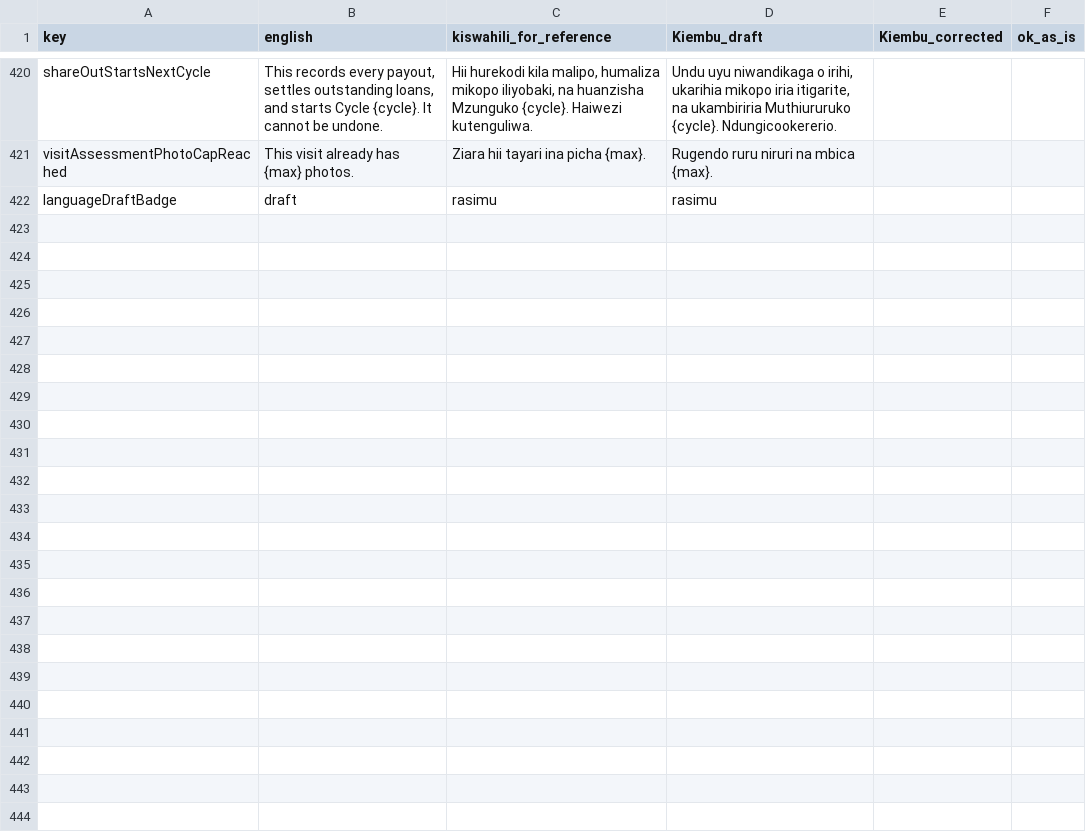
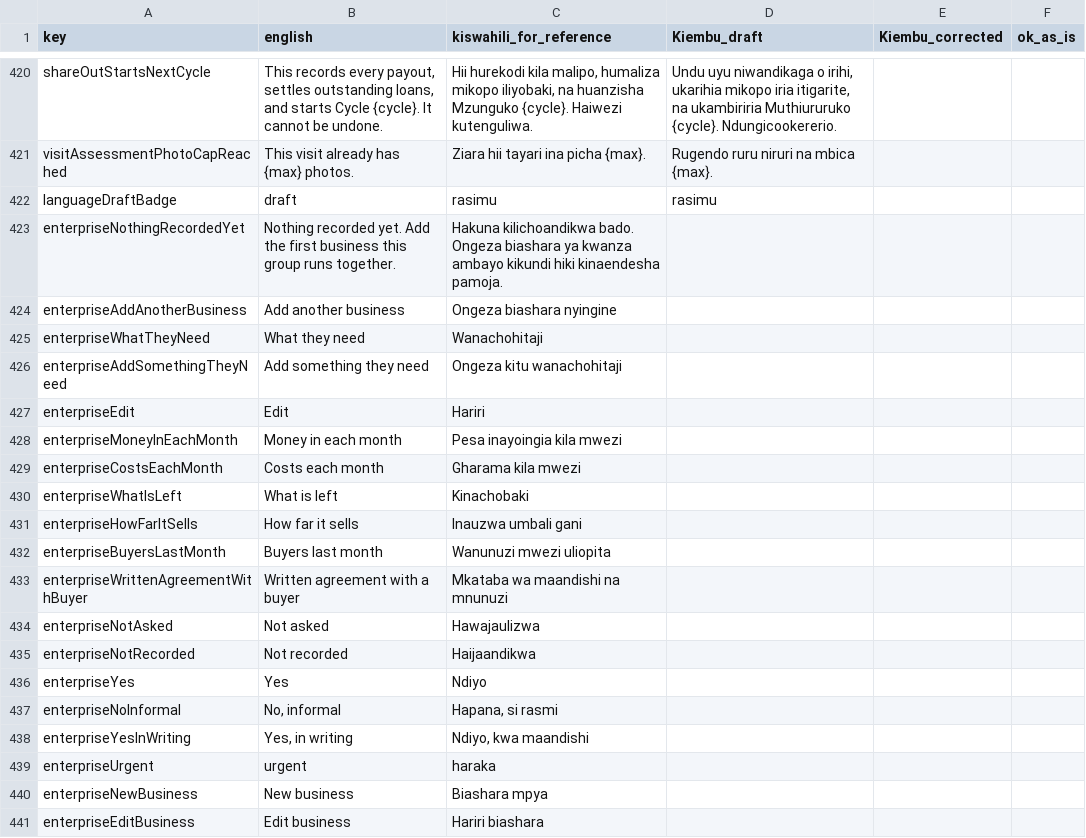
Before and after one commit to Chrisphine10/intellicash-app, a CSV file: docs/translation/ebu-to-review.csv, drawn as a sheet; only a part is shown, gaps mark what is left out; the diff covers the shown part only.

```diff
--- a/docs/translation/ebu-to-review.csv
+++ b/docs/translation/ebu-to-review.csv
@@ -430 +430,20 @@ visitAssessmentPhotoCapReached,This visit already has {max} photos.,Ziara hii ta
 languageDraftBadge,draft,rasimu,rasimu,,
+enterpriseNothingRecordedYet,Nothing recorded yet. Add the first business this group runs together.,Hakuna kilichoandikwa bado. Ongeza biashara ya kwanza ambayo kikundi hiki kinaendesha pamoja.,,,
+enterpriseAddAnotherBusiness,Add another business,Ongeza biashara nyingine,,,
+enterpriseWhatTheyNeed,What they need,Wanachohitaji,,,
+enterpriseAddSomethingTheyNeed,Add something they need,Ongeza kitu wanachohitaji,,,
+enterpriseEdit,Edit,Hariri,,,
+enterpriseMoneyInEachMonth,Money in each month,Pesa inayoingia kila mwezi,,,
+enterpriseCostsEachMonth,Costs each month,Gharama kila mwezi,,,
+enterpriseWhatIsLeft,What is left,Kinachobaki,,,
+enterpriseHowFarItSells,How far it sells,Inauzwa umbali gani,,,
+enterpriseBuyersLastMonth,Buyers last month,Wanunuzi mwezi uliopita,,,
+enterpriseWrittenAgreementWithBuyer,Written agreement with a buyer,Mkataba wa maandishi na mnunuzi,,,
+enterpriseNotAsked,Not asked,Hawajaulizwa,,,
+enterpriseNotRecorded,Not recorded,Haijaandikwa,,,
+enterpriseYes,Yes,Ndiyo,,,
+enterpriseNoInformal,"No, informal","Hapana, si rasmi",,,
+enterpriseYesInWriting,"Yes, in writing","Ndiyo, kwa maandishi",,,
+enterpriseUrgent,urgent,haraka,,,
+enterpriseNewBusiness,New business,Biashara mpya,,,
+enterpriseEditBusiness,Edit business,Hariri biashara,,,
```
Also changed, not shown: 21 added rows elsewhere in this file, docs/translation/ki-to-review.csv, docs/translation/luo-to-review.csv, 13 other files.
